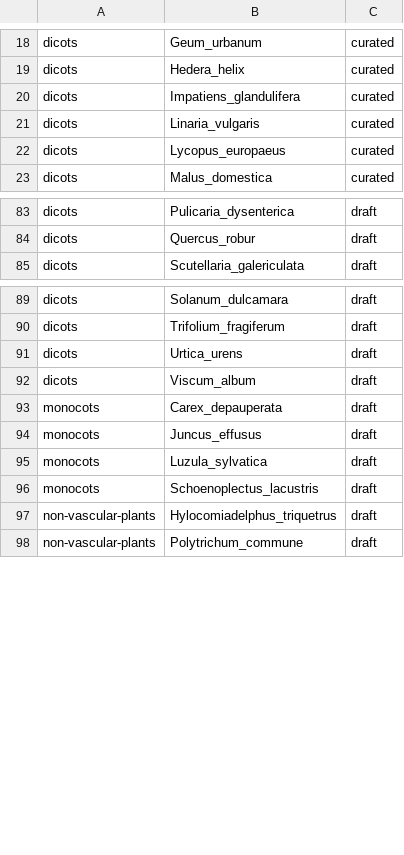
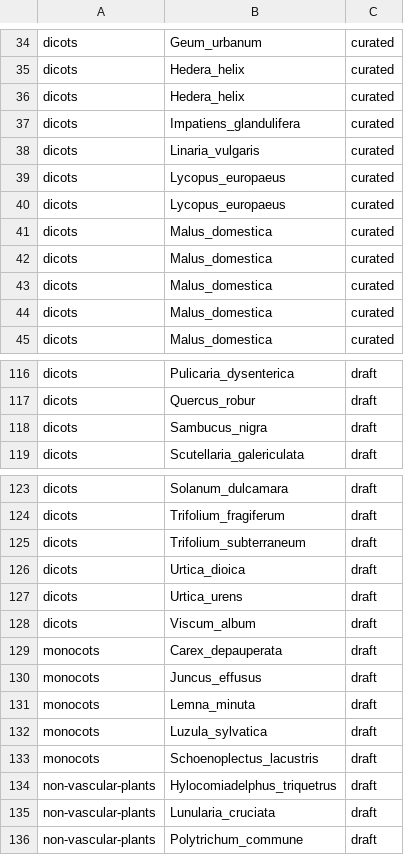
Before and after one commit to DToL-Plant-Working-Group/plant-sequencing-status, a TSV file: data/all_assembled_plant_genomes.tsv, drawn as a sheet; only a part is shown, gaps mark what is left out; the diff covers the shown part only.

```diff
--- a/data/all_assembled_plant_genomes.tsv
+++ b/data/all_assembled_plant_genomes.tsv
@@ -19,2 +35,3 @@ dicots 	 Geum_urbanum 	 curated
 dicots 	 Hedera_helix 	 curated
+dicots 	 Hedera_helix 	 curated
 dicots 	 Impatiens_glandulifera 	 curated
@@ -22,2 +39,7 @@ dicots 	 Linaria_vulgaris 	 curated
 dicots 	 Lycopus_europaeus 	 curated
+dicots 	 Lycopus_europaeus 	 curated
+dicots 	 Malus_domestica 	 curated
+dicots 	 Malus_domestica 	 curated
+dicots 	 Malus_domestica 	 curated
+dicots 	 Malus_domestica 	 curated
 dicots 	 Malus_domestica 	 curated
@@ -84,2 +117,3 @@ dicots 	 Pulicaria_dysenterica 	 draft
 dicots 	 Quercus_robur 	 draft
+dicots 	 Sambucus_nigra 	 draft
 dicots 	 Scutellaria_galericulata 	 draft
@@ -90,2 +124,4 @@ dicots 	 Solanum_dulcamara 	 draft
 dicots 	 Trifolium_fragiferum 	 draft
+dicots 	 Trifolium_subterraneum 	 draft
+dicots 	 Urtica_dioica 	 draft
 dicots 	 Urtica_urens 	 draft
@@ -94,2 +130,3 @@ monocots 	 Carex_depauperata 	 draft
 monocots 	 Juncus_effusus 	 draft
+monocots 	 Lemna_minuta 	 draft
 monocots 	 Luzula_sylvatica 	 draft
@@ -97,2 +134,3 @@ monocots 	 Schoenoplectus_lacustris 	 draft
 non-vascular-plants 	 Hylocomiadelphus_triquetrus 	 draft
+non-vascular-plants 	 Lunularia_cruciata 	 draft
 non-vascular-plants 	 Polytrichum_commune 	 draft
```
Also changed, not shown: 28 added rows and 1 removed row elsewhere in this file, 2 other files.
